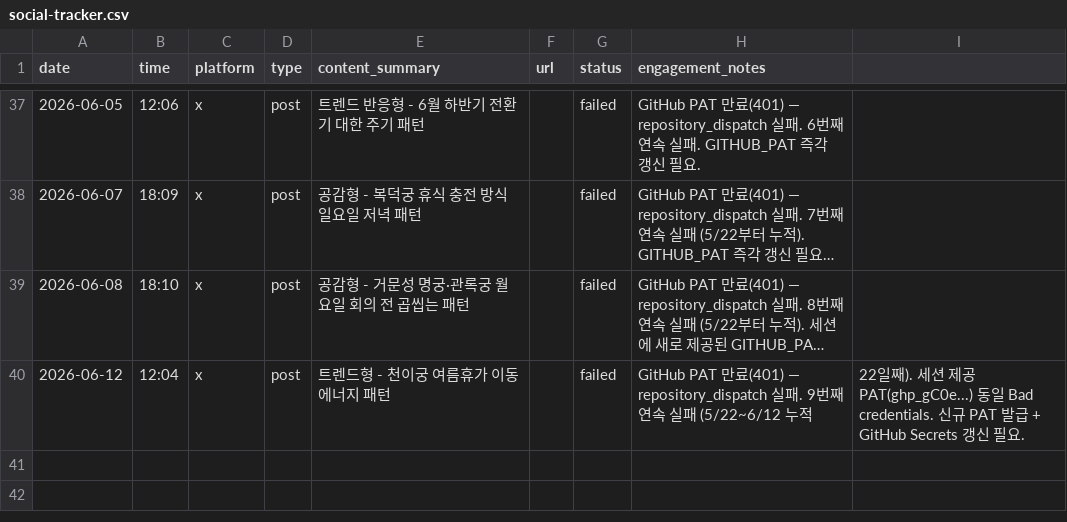
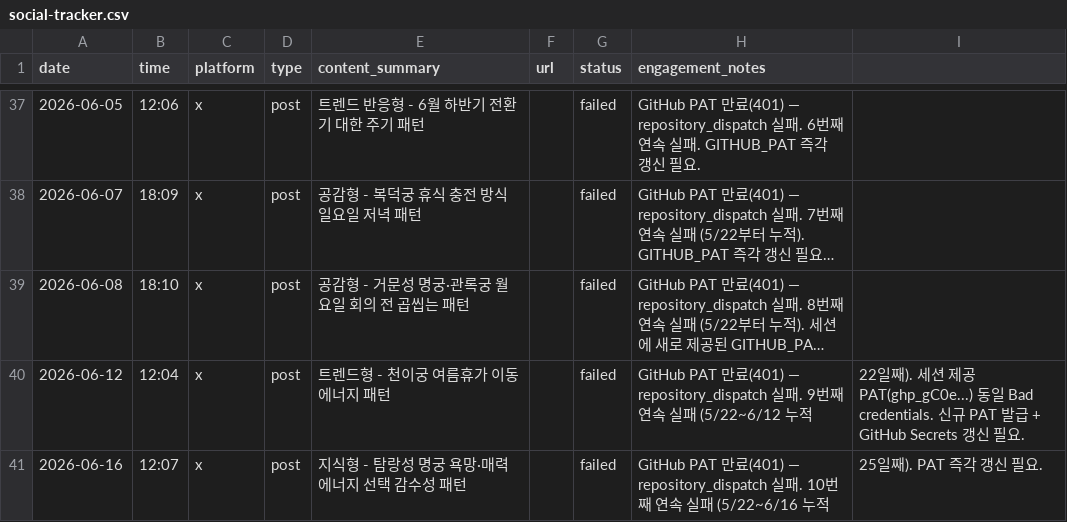
Before and after one commit to LinkDropper/life-spoiler, a CSV file: docs/social-tracker.csv, drawn as a sheet; only a part is shown, gaps mark what is left out; long unchanged cells end in ….

```diff
--- a/docs/social-tracker.csv
+++ b/docs/social-tracker.csv
@@ -40 +40,2 @@ date,time,platform,type,content_summary,url,status,engagement_notes
 2026-06-12,12:04,x,post,트렌드형 - 천이궁 여름휴가 이동 에너지 패턴,,failed,GitHub PAT 만료(401) — repository_dispatch 실패. 9번째 연속 실패 (5/22~6/12 누적, 22일째). 세션 제공 PAT(ghp_gC0e...) 동일 Bad credentials. 신규 PAT 발급 + GitHub Secrets 갱신 필요.
+2026-06-16,12:07,x,post,지식형 - 탐랑성 명궁 욕망·매력 에너지 선택 감수성 패턴,,failed,GitHub PAT 만료(401) — repository_dispatch 실패. 10번째 연속 실패 (5/22~6/16 누적, 25일째). PAT 즉각 갱신 필요.
```
Also changed, not shown: 1 other file.
